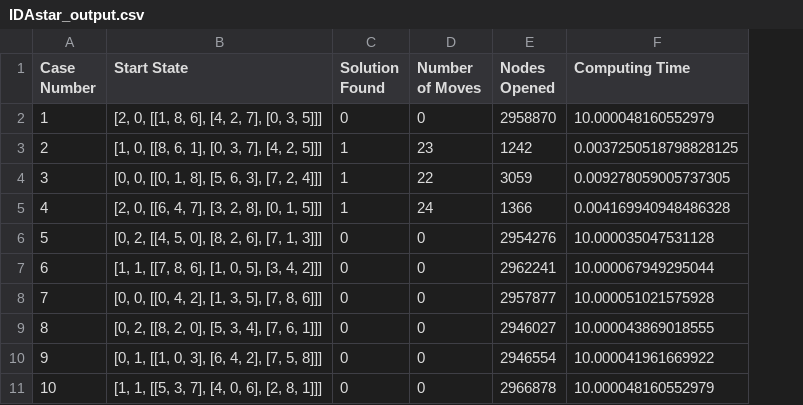
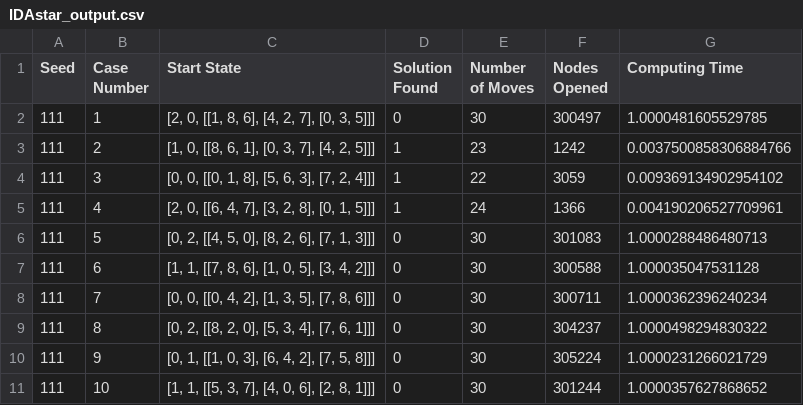
Before and after one commit to srinibhatt/AI, a CSV file: IDAstar_output.csv, drawn as a sheet; addresses are those after the commit; the diff names each change by its address in the sheet, - before the commit and + after, or states it on an @@ line.

```diff
--- a/IDAstar_output.csv
+++ b/IDAstar_output.csv
+column A (Seed), rows 2-11: all 111
-E2 (Number of Moves): 0
+E2 (Number of Moves): 30
-F2 (Nodes Opened): 2958870
+F2 (Nodes Opened): 300497
-G2 (Computing Time): 10.000048160552979
+G2 (Computing Time): 1.0000481605529785
-G3 (Computing Time): 0.0037250518798828125
+G3 (Computing Time): 0.0037500858306884766
-G4 (Computing Time): 0.009278059005737305
+G4 (Computing Time): 0.009369134902954102
-G5 (Computing Time): 0.004169940948486328
+G5 (Computing Time): 0.004190206527709961
-E6:E11 (Number of Moves): 0
+E6:E11 (Number of Moves): 30
-F6 (Nodes Opened): 2954276
+F6 (Nodes Opened): 301083
-G6 (Computing Time): 10.000035047531128
+G6 (Computing Time): 1.0000288486480713
-F7 (Nodes Opened): 2962241
+F7 (Nodes Opened): 300588
-G7 (Computing Time): 10.000067949295044
+G7 (Computing Time): 1.000035047531128
-F8 (Nodes Opened): 2957877
+F8 (Nodes Opened): 300711
-G8 (Computing Time): 10.000051021575928
+G8 (Computing Time): 1.0000362396240234
-F9 (Nodes Opened): 2946027
+F9 (Nodes Opened): 304237
-G9 (Computing Time): 10.000043869018555
+G9 (Computing Time): 1.0000498294830322
-F10 (Nodes Opened): 2946554
+F10 (Nodes Opened): 305224
-G10 (Computing Time): 10.000041961669922
+G10 (Computing Time): 1.0000231266021729
-F11 (Nodes Opened): 2966878
+F11 (Nodes Opened): 301244
-G11 (Computing Time): 10.000048160552979
+G11 (Computing Time): 1.0000357627868652
```
Also changed, not shown: IDDFS_output.csv, 2 other files.
